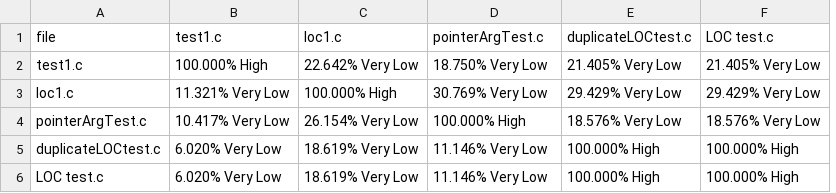
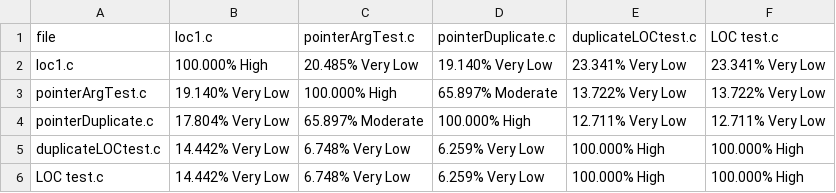
Before and after one commit to KamruzzamanAsif/SPL-1, a CSV file: SCA_GUI/target/classes/result/cloneResult.csv, drawn as a sheet; removed rows and columns are numbered as before the commit, all else as after; the diff names each change by its address in the sheet, - before the commit and + after, or states it on an @@ line.

Commit message:
Final Testing
good results!

```diff
--- a/SCA_GUI/target/classes/result/cloneResult.csv
+++ b/SCA_GUI/target/classes/result/cloneResult.csv
-column B (test1.c), rows 3-6: 11.321% Very Low | 10.417% Very Low | 6.020% Very Low | 6.020% Very Low
+column D (pointerDuplicate.c), rows 2-3: 19.140% Very Low | 65.897% Moderate; rows 5-6: 6.259% Very Low | 6.259% Very Low
-row 2: test1.c | 100.000% High | 22.642% Very Low | 18.750% Very Low | 21.405% Very Low | 21.405% Very Low
-C2 (pointerArgTest.c): 30.769% Very Low
+C2 (pointerArgTest.c): 20.485% Very Low
-E2 (duplicateLOCtest.c): 29.429% Very Low
+E2 (duplicateLOCtest.c): 23.341% Very Low
-F2 (LOC test.c): 29.429% Very Low
+F2 (LOC test.c): 23.341% Very Low
-B3 (loc1.c): 26.154% Very Low
+B3 (loc1.c): 19.140% Very Low
-E3 (duplicateLOCtest.c): 18.576% Very Low
+E3 (duplicateLOCtest.c): 13.722% Very Low
-F3 (LOC test.c): 18.576% Very Low
+F3 (LOC test.c): 13.722% Very Low
+row 4: pointerDuplicate.c | 17.804% Very Low | 65.897% Moderate | 100.000% High | 12.711% Very Low | 12.711% Very Low
-B5:B6 (loc1.c): 18.619% Very Low
+B5:B6 (loc1.c): 14.442% Very Low
-C5:C6 (pointerArgTest.c): 11.146% Very Low
+C5:C6 (pointerArgTest.c): 6.748% Very Low
```
Also changed, not shown: 11 other files.
